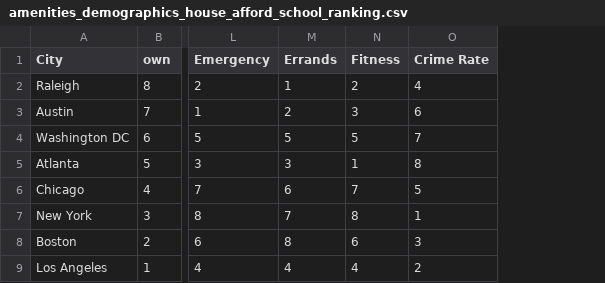
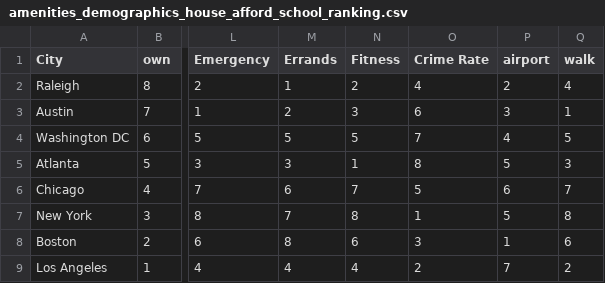
Before and after one commit to indranik/BC_Project1, a CSV file: Final Results/Results/amenities_demographics_house_afford_school_ranking.csv, drawn as a sheet; only a part is shown, gaps mark what is left out; the diff names each change by its address in the sheet, - before the commit and + after, or states it on an @@ line.

Commit message:
merge transport ranking into combined ranking

```diff
--- a/Final Results/Results/amenities_demographics_house_afford_school_ranking.csv
+++ b/Final Results/Results/amenities_demographics_house_afford_school_ranking.csv
+column P (airport), rows 2-9: 2 | 3 | 4 | 5 | 6 | 5 | 1 | 7
+column Q (walk), rows 2-9: 4 | 1 | 5 | 3 | 7 | 8 | 6 | 2
```
Also changed, not shown: 7 other files.
